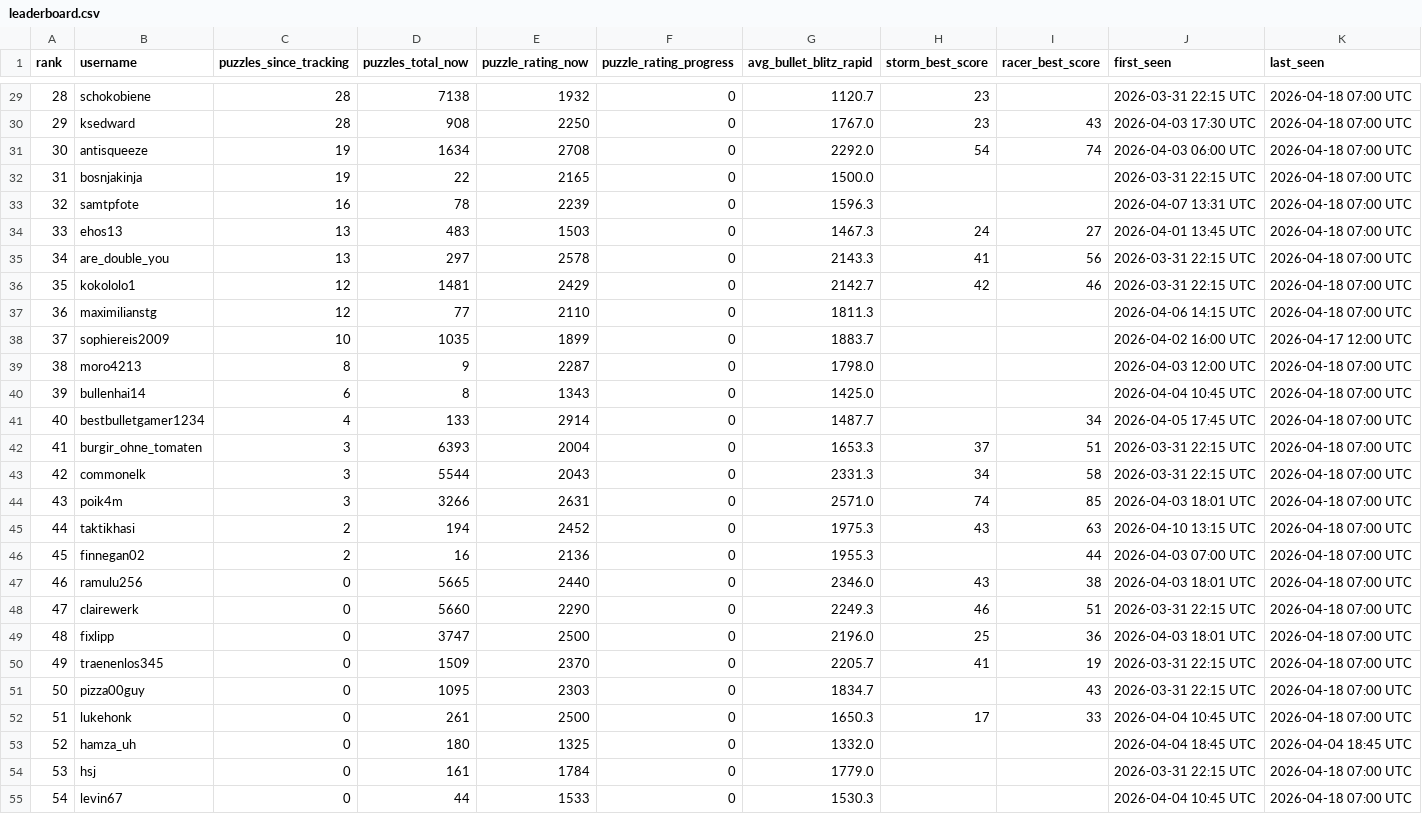
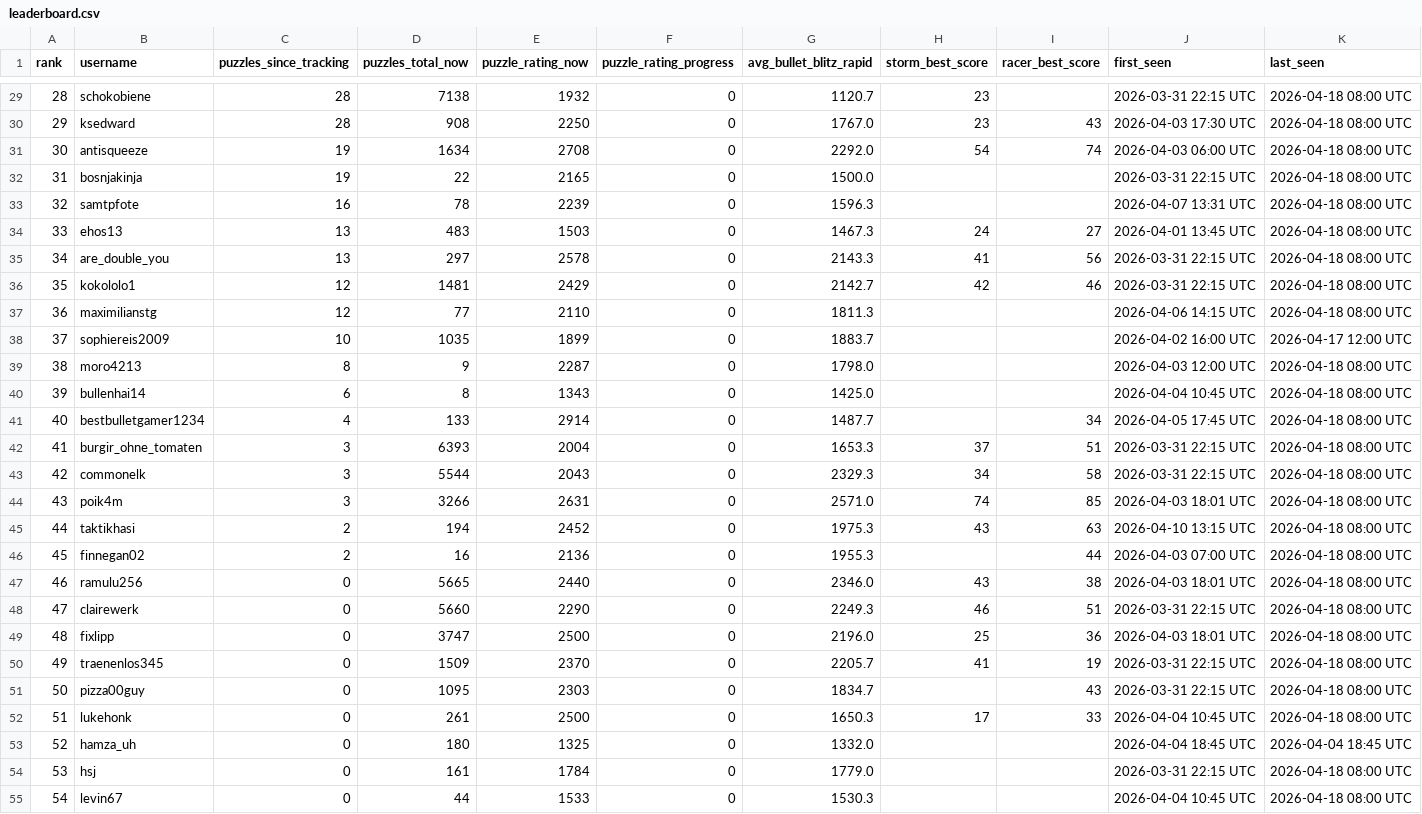
Before and after one commit to hsjAlex/TaktikSpektakel, a CSV file: data/leaderboard.csv, drawn as a sheet; only a part is shown, gaps mark what is left out; the diff covers the shown part only.

```diff
--- a/data/leaderboard.csv
+++ b/data/leaderboard.csv
@@ -29,27 +29,27 @@ rank,username,puzzles_since_tracking,puzzles_total_now,puzzle_rating_now,puzzle_
-28,schokobiene,28,7138,1932,0,1120.7,23,,2026-03-31 22:15 UTC,2026-04-18 07:00 UTC
-29,ksedward,28,908,2250,0,1767.0,23,43,2026-04-03 17:30 UTC,2026-04-18 07:00 UTC
-30,antisqueeze,19,1634,2708,0,2292.0,54,74,2026-04-03 06:00 UTC,2026-04-18 07:00 UTC
-31,bosnjakinja,19,22,2165,0,1500.0,,,2026-03-31 22:15 UTC,2026-04-18 07:00 UTC
-32,samtpfote,16,78,2239,0,1596.3,,,2026-04-07 13:31 UTC,2026-04-18 07:00 UTC
-33,ehos13,13,483,1503,0,1467.3,24,27,2026-04-01 13:45 UTC,2026-04-18 07:00 UTC
-34,are_double_you,13,297,2578,0,2143.3,41,56,2026-03-31 22:15 UTC,2026-04-18 07:00 UTC
-35,kokololo1,12,1481,2429,0,2142.7,42,46,2026-03-31 22:15 UTC,2026-04-18 07:00 UTC
-36,maximilianstg,12,77,2110,0,1811.3,,,2026-04-06 14:15 UTC,2026-04-18 07:00 UTC
+28,schokobiene,28,7138,1932,0,1120.7,23,,2026-03-31 22:15 UTC,2026-04-18 08:00 UTC
+29,ksedward,28,908,2250,0,1767.0,23,43,2026-04-03 17:30 UTC,2026-04-18 08:00 UTC
+30,antisqueeze,19,1634,2708,0,2292.0,54,74,2026-04-03 06:00 UTC,2026-04-18 08:00 UTC
+31,bosnjakinja,19,22,2165,0,1500.0,,,2026-03-31 22:15 UTC,2026-04-18 08:00 UTC
+32,samtpfote,16,78,2239,0,1596.3,,,2026-04-07 13:31 UTC,2026-04-18 08:00 UTC
+33,ehos13,13,483,1503,0,1467.3,24,27,2026-04-01 13:45 UTC,2026-04-18 08:00 UTC
+34,are_double_you,13,297,2578,0,2143.3,41,56,2026-03-31 22:15 UTC,2026-04-18 08:00 UTC
+35,kokololo1,12,1481,2429,0,2142.7,42,46,2026-03-31 22:15 UTC,2026-04-18 08:00 UTC
+36,maximilianstg,12,77,2110,0,1811.3,,,2026-04-06 14:15 UTC,2026-04-18 08:00 UTC
 37,sophiereis2009,10,1035,1899,0,1883.7,,,2026-04-02 16:00 UTC,2026-04-17 12:00 UTC
-38,moro4213,8,9,2287,0,1798.0,,,2026-04-03 12:00 UTC,2026-04-18 07:00 UTC
-39,bullenhai14,6,8,1343,0,1425.0,,,2026-04-04 10:45 UTC,2026-04-18 07:00 UTC
-40,bestbulletgamer1234,4,133,2914,0,1487.7,,34,2026-04-05 17:45 UTC,2026-04-18 07:00 UTC
-41,burgir_ohne_tomaten,3,6393,2004,0,1653.3,37,51,2026-03-31 22:15 UTC,2026-04-18 07:00 UTC
-42,commonelk,3,5544,2043,0,2331.3,34,58,2026-03-31 22:15 UTC,2026-04-18 07:00 UTC
-43,poik4m,3,3266,2631,0,2571.0,74,85,2026-04-03 18:01 UTC,2026-04-18 07:00 UTC
-44,taktikhasi,2,194,2452,0,1975.3,43,63,2026-04-10 13:15 UTC,2026-04-18 07:00 UTC
-45,finnegan02,2,16,2136,0,1955.3,,44,2026-04-03 07:00 UTC,2026-04-18 07:00 UTC
-46,ramulu256,0,5665,2440,0,2346.0,43,38,2026-04-03 18:01 UTC,2026-04-18 07:00 UTC
-47,clairewerk,0,5660,2290,0,2249.3,46,51,2026-03-31 22:15 UTC,2026-04-18 07:00 UTC
-48,fixlipp,0,3747,2500,0,2196.0,25,36,2026-04-03 18:01 UTC,2026-04-18 07:00 UTC
-49,traenenlos345,0,1509,2370,0,2205.7,41,19,2026-03-31 22:15 UTC,2026-04-18 07:00 UTC
-50,pizza00guy,0,1095,2303,0,1834.7,,43,2026-03-31 22:15 UTC,2026-04-18 07:00 UTC
-51,lukehonk,0,261,2500,0,1650.3,17,33,2026-04-04 10:45 UTC,2026-04-18 07:00 UTC
+38,moro4213,8,9,2287,0,1798.0,,,2026-04-03 12:00 UTC,2026-04-18 08:00 UTC
+39,bullenhai14,6,8,1343,0,1425.0,,,2026-04-04 10:45 UTC,2026-04-18 08:00 UTC
+40,bestbulletgamer1234,4,133,2914,0,1487.7,,34,2026-04-05 17:45 UTC,2026-04-18 08:00 UTC
+41,burgir_ohne_tomaten,3,6393,2004,0,1653.3,37,51,2026-03-31 22:15 UTC,2026-04-18 08:00 UTC
+42,commonelk,3,5544,2043,0,2329.3,34,58,2026-03-31 22:15 UTC,2026-04-18 08:00 UTC
+43,poik4m,3,3266,2631,0,2571.0,74,85,2026-04-03 18:01 UTC,2026-04-18 08:00 UTC
+44,taktikhasi,2,194,2452,0,1975.3,43,63,2026-04-10 13:15 UTC,2026-04-18 08:00 UTC
+45,finnegan02,2,16,2136,0,1955.3,,44,2026-04-03 07:00 UTC,2026-04-18 08:00 UTC
+46,ramulu256,0,5665,2440,0,2346.0,43,38,2026-04-03 18:01 UTC,2026-04-18 08:00 UTC
+47,clairewerk,0,5660,2290,0,2249.3,46,51,2026-03-31 22:15 UTC,2026-04-18 08:00 UTC
+48,fixlipp,0,3747,2500,0,2196.0,25,36,2026-04-03 18:01 UTC,2026-04-18 08:00 UTC
+49,traenenlos345,0,1509,2370,0,2205.7,41,19,2026-03-31 22:15 UTC,2026-04-18 08:00 UTC
+50,pizza00guy,0,1095,2303,0,1834.7,,43,2026-03-31 22:15 UTC,2026-04-18 08:00 UTC
+51,lukehonk,0,261,2500,0,1650.3,17,33,2026-04-04 10:45 UTC,2026-04-18 08:00 UTC
 52,hamza_uh,0,180,1325,0,1332.0,,,2026-04-04 18:45 UTC,2026-04-04 18:45 UTC
-53,hsj,0,161,1784,0,1779.0,,,2026-03-31 22:15 UTC,2026-04-18 07:00 UTC
-54,levin67,0,44,1533,0,1530.3,,,2026-04-04 10:45 UTC,2026-04-18 07:00 UTC
+53,hsj,0,161,1784,0,1779.0,,,2026-03-31 22:15 UTC,2026-04-18 08:00 UTC
+54,levin67,0,44,1533,0,1530.3,,,2026-04-04 10:45 UTC,2026-04-18 08:00 UTC
```
Also changed, not shown: 34 edited cells elsewhere in this file, 1 other file.
